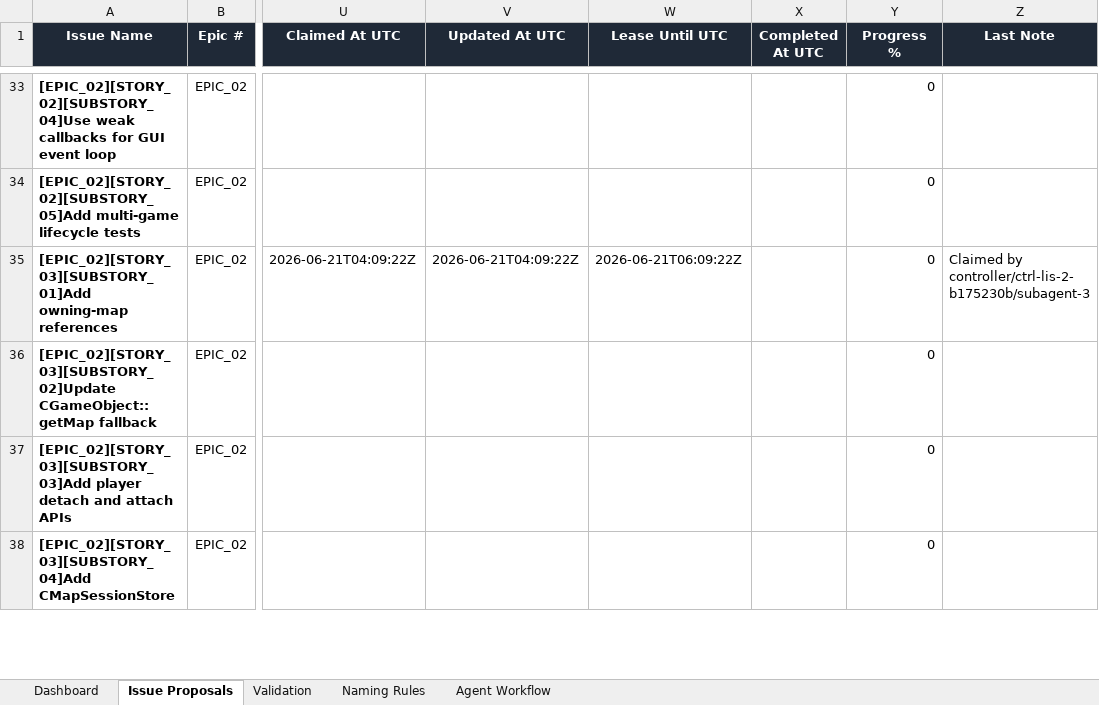
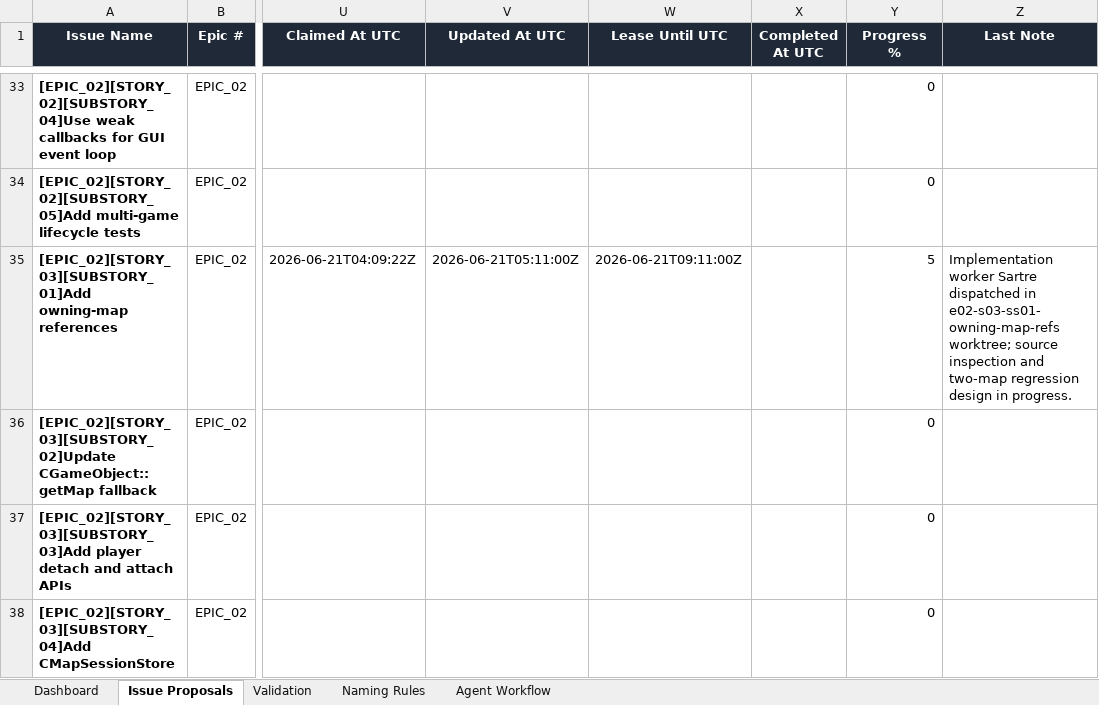
Before and after one commit to lisu188/fall-of-nouraajd, an Excel workbook: planning/fall_of_nouraajd_issue_proposals.xlsx, sheet Issue Proposals, drawn as a sheet; only a part is shown, gaps mark what is left out; values as stored, in another font and other column widths than the file's, no borders; conditional formats and table styles not drawn; the diff names each change by its address in the sheet, - before the commit and + after, or states it on an @@ line.

Commit message:
Heartbeat owning-map references

```diff
--- a/planning/fall_of_nouraajd_issue_proposals.xlsx (sheet Issue Proposals)
+++ b/planning/fall_of_nouraajd_issue_proposals.xlsx (sheet Issue Proposals)
-V35 (Updated At UTC): 2026-06-21T04:09:22Z
+V35 (Updated At UTC): 2026-06-21T05:11:00Z
-W35 (Lease Until UTC): 2026-06-21T06:09:22Z
+W35 (Lease Until UTC): 2026-06-21T09:11:00Z
-Y35 (Progress %): 0
+Y35 (Progress %): 5
-Z35 (Last Note): Claimed by controller/ctrl-lis-2-b175230b/subagent-3
+Z35 (Last Note): Implementation worker Sartre dispatched in e02-s03-ss01-owning-map-refs worktree; source inspection and two-map regression design in progress.
```
